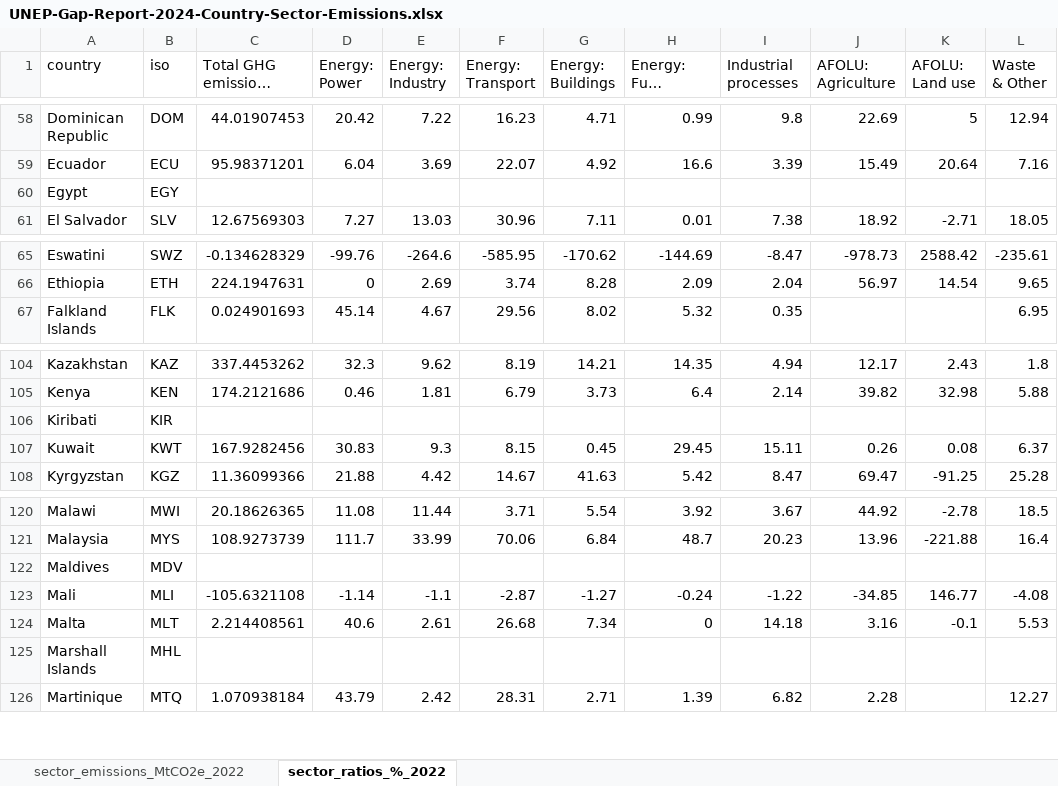
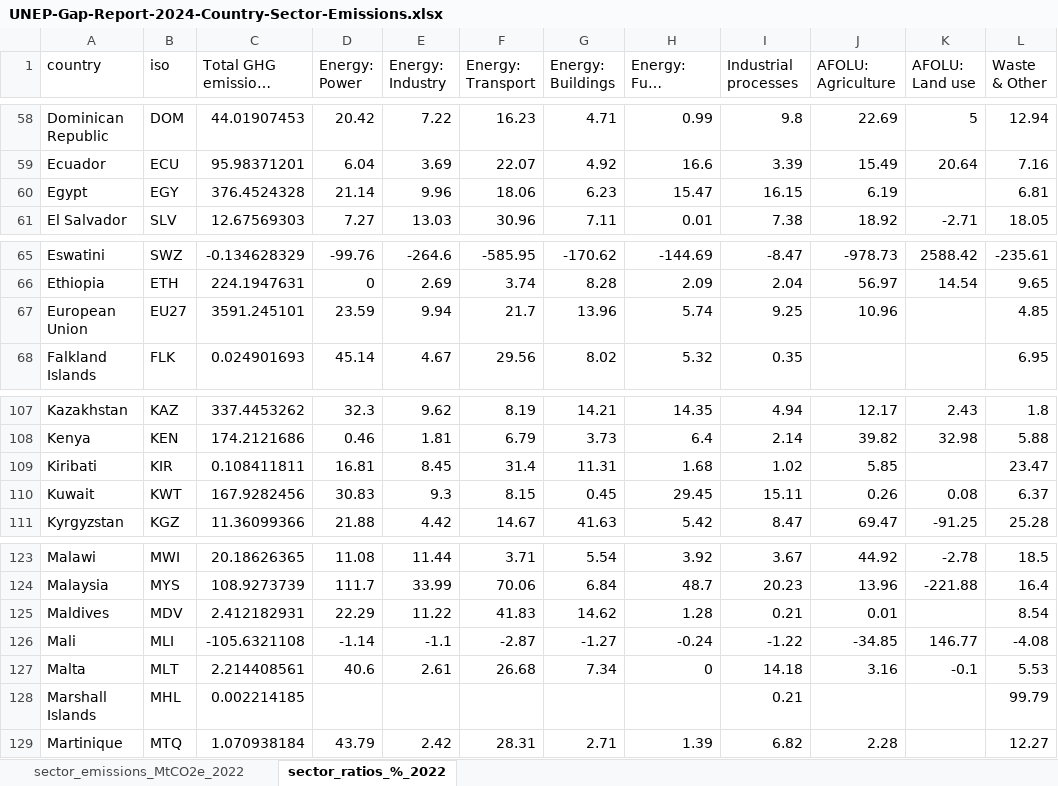
Before and after one commit to lambwf/UNEP-Gap-Report-2024-Chapter-2, an Excel workbook: results/UNEP-Gap-Report-2024-Country-Sector-Emissions.xlsx, sheet sector_ratios_%_2022, drawn as a sheet; only a part is shown, gaps mark what is left out; long unchanged cells end in …; values as stored, in another font and other column widths than the file's, no borders; addresses are those after the commit; the diff covers the shown part only; the diff names each change by its address in the sheet, - before the commit and + after, or states it on an @@ line.

```diff
--- a/results/UNEP-Gap-Report-2024-Country-Sector-Emissions.xlsx (sheet sector_ratios_%_2022)
+++ b/results/UNEP-Gap-Report-2024-Country-Sector-Emissions.xlsx (sheet sector_ratios_%_2022)
-C60 (Total GHG emissions (MtCO2e)): (empty)
+C60 (Total GHG emissions (MtCO2e)): 376.4524328
-D60 (Energy: Power): (empty)
+D60 (Energy: Power): 21.14
-E60 (Energy: Industry): (empty)
+E60 (Energy: Industry): 9.96
-F60 (Energy: Transport): (empty)
+F60 (Energy: Transport): 18.06
-G60 (Energy: Buildings): (empty)
+G60 (Energy: Buildings): 6.23
-H60 (Energy: Fuel production): (empty)
+H60 (Energy: Fuel production): 15.47
-I60 (Industrial processes): (empty)
+I60 (Industrial processes): 16.15
-J60 (AFOLU: Agriculture): (empty)
+J60 (AFOLU: Agriculture): 6.19
-L60 (Waste & Other): (empty)
+L60 (Waste & Other): 6.81
+row 67: European Union | EU27 | 3591.245101 | 23.59 | 9.94 | 21.7 | 13.96 | 5.74 | 9.25 | 10.96 |  | 4.85
-C109 (Total GHG emissions (MtCO2e)): (empty)
+C109 (Total GHG emissions (MtCO2e)): 0.108411811
-D109 (Energy: Power): (empty)
+D109 (Energy: Power): 16.81
-E109 (Energy: Industry): (empty)
+E109 (Energy: Industry): 8.45
-F109 (Energy: Transport): (empty)
+F109 (Energy: Transport): 31.4
-G109 (Energy: Buildings): (empty)
+G109 (Energy: Buildings): 11.31
-H109 (Energy: Fuel production): (empty)
+H109 (Energy: Fuel production): 1.68
-I109 (Industrial processes): (empty)
+I109 (Industrial processes): 1.02
-J109 (AFOLU: Agriculture): (empty)
+J109 (AFOLU: Agriculture): 5.85
-L109 (Waste & Other): (empty)
+L109 (Waste & Other): 23.47
-C125 (Total GHG emissions (MtCO2e)): (empty)
+C125 (Total GHG emissions (MtCO2e)): 2.412182931
-D125 (Energy: Power): (empty)
+D125 (Energy: Power): 22.29
-E125 (Energy: Industry): (empty)
+E125 (Energy: Industry): 11.22
-F125 (Energy: Transport): (empty)
+F125 (Energy: Transport): 41.83
-G125 (Energy: Buildings): (empty)
+G125 (Energy: Buildings): 14.62
-H125 (Energy: Fuel production): (empty)
+H125 (Energy: Fuel production): 1.28
-I125 (Industrial processes): (empty)
+I125 (Industrial processes): 0.21
-J125 (AFOLU: Agriculture): (empty)
+J125 (AFOLU: Agriculture): 0.01
-L125 (Waste & Other): (empty)
+L125 (Waste & Other): 8.54
-C128 (Total GHG emissions (MtCO2e)): (empty)
+C128 (Total GHG emissions (MtCO2e)): 0.002214185
-I128 (Industrial processes): (empty)
+I128 (Industrial processes): 0.21
-L128 (Waste & Other): (empty)
+L128 (Waste & Other): 99.79
```
Also changed, not shown: 4 added rows, 5 removed rows and 49 edited cells elsewhere in this sheet, sheet sector_emissions_MtCO2e_2022, cc_iea_product_split.xlsx, cc_sectors.xlsx, 31 other files.
